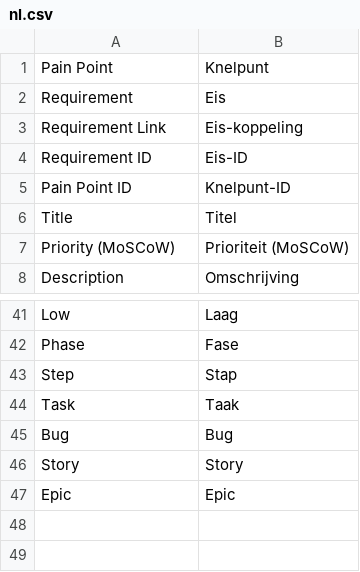
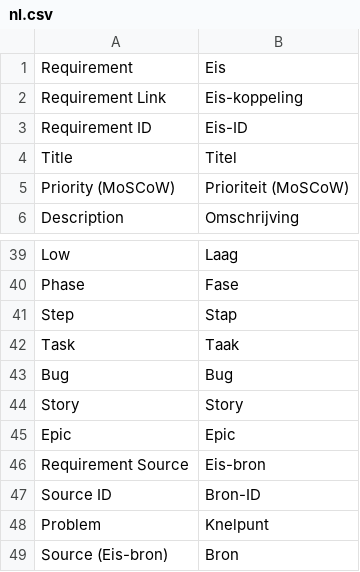
Before and after one commit to Impertio-Studio/Span-Frappe-App, a CSV file: span/translations/nl.csv, drawn as a sheet; only a part is shown, gaps mark what is left out.

```diff
--- a/span/translations/nl.csv
+++ b/span/translations/nl.csv
@@ -1,2 +1 @@
-Pain Point,Knelpunt
 Requirement,Eis
@@ -4,3 +3,2 @@ Requirement Link,Eis-koppeling
 Requirement ID,Eis-ID
-Pain Point ID,Knelpunt-ID
 Title,Titel
@@ -47 +45,5 @@ Story,Story
 Epic,Epic
+Requirement Source,Eis-bron
+Source ID,Bron-ID
+Problem,Knelpunt
+Source (Eis-bron),Bron
```
Also changed, not shown: 9 other files.
